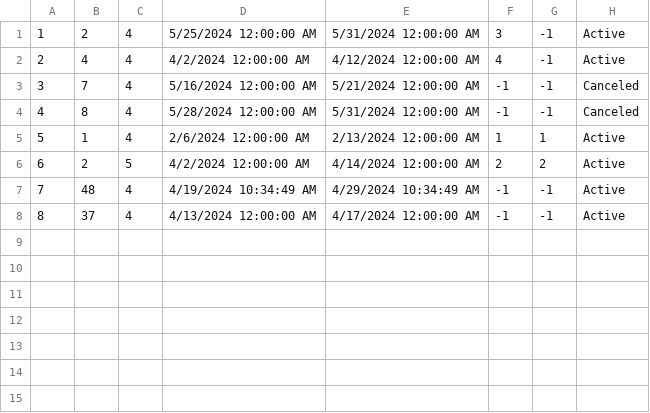
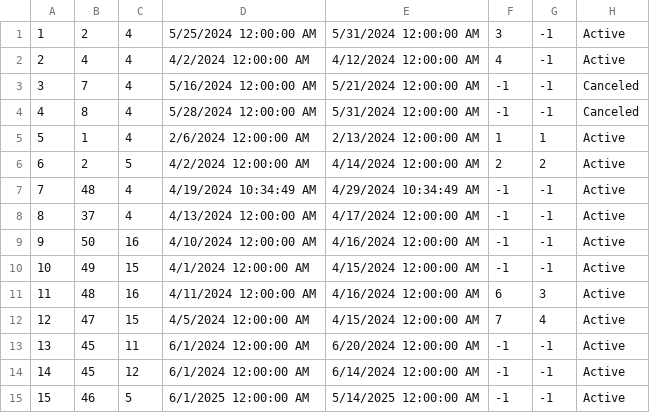
Before and after one commit to m4r1n4181/BookingApp, a CSV file: Resources/Data/accommodation-reservation.csv, drawn as a sheet; the diff names each change by its address in the sheet, - before the commit and + after, or states it on an @@ line.

```diff
--- a/Resources/Data/accommodation-reservation.csv
+++ b/Resources/Data/accommodation-reservation.csv
+row 9: 9 | 50 | 16 | 4/10/2024 12:00:00 AM | 4/16/2024 12:00:00 AM | -1 | -1 | Active
+row 10: 10 | 49 | 15 | 4/1/2024 12:00:00 AM | 4/15/2024 12:00:00 AM | -1 | -1 | Active
+row 11: 11 | 48 | 16 | 4/11/2024 12:00:00 AM | 4/16/2024 12:00:00 AM | 6 | 3 | Active
+row 12: 12 | 47 | 15 | 4/5/2024 12:00:00 AM | 4/15/2024 12:00:00 AM | 7 | 4 | Active
+row 13: 13 | 45 | 11 | 6/1/2024 12:00:00 AM | 6/20/2024 12:00:00 AM | -1 | -1 | Active
+row 14: 14 | 45 | 12 | 6/1/2024 12:00:00 AM | 6/14/2024 12:00:00 AM | -1 | -1 | Active
+row 15: 15 | 46 | 5 | 6/1/2025 12:00:00 AM | 5/14/2025 12:00:00 AM | -1 | -1 | Active
```
Also changed, not shown: Resources/Data/accommodations.csv, Resources/Data/notifications.csv, 7 other files.
